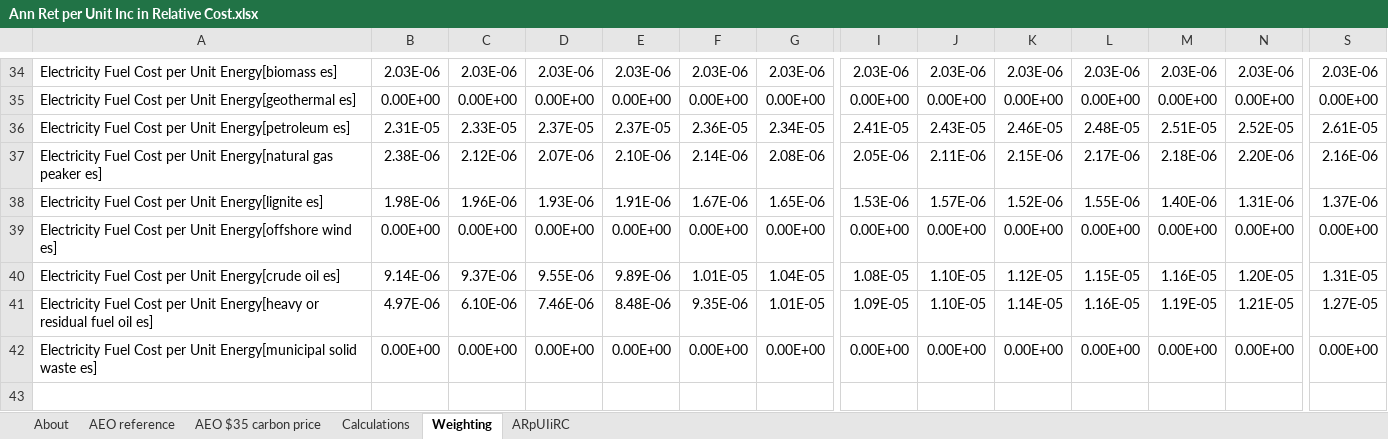
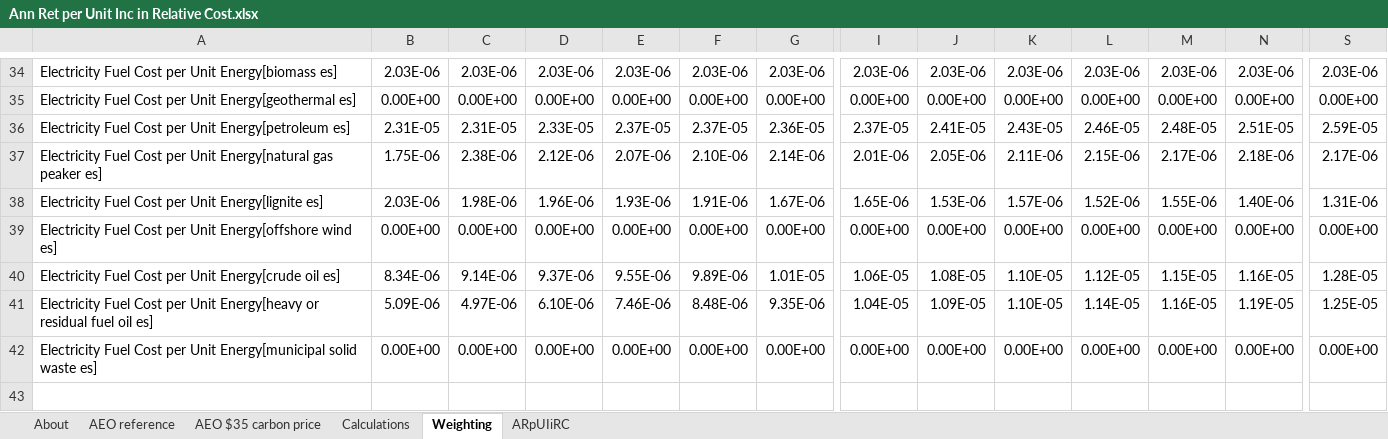
Before and after one commit to EnergyInnovation/eps-montana, an Excel workbook: InputData/elec/ARpUIiRC/Ann Ret per Unit Inc in Relative Cost.xlsx, sheet Weighting, drawn as a sheet; only a part is shown, gaps mark what is left out; values as stored, in another font and other column widths than the file's, no borders; removed rows and columns are numbered as before the commit, all else as after; rows hold the shown columns only; the diff covers the shown part only; the diff names each change by its address in the sheet, - before the commit and + after, or states it on an @@ line.

```diff
--- a/InputData/elec/ARpUIiRC/Ann Ret per Unit Inc in Relative Cost.xlsx (sheet Weighting)
+++ b/InputData/elec/ARpUIiRC/Ann Ret per Unit Inc in Relative Cost.xlsx (sheet Weighting)
-row 36: Electricity Fuel Cost per Unit Energy[petroleum es] | 2.31E-05 | 2.33E-05 | 2.37E-05 | 2.37E-05 | 2.36E-05 | 2.34E-05 | 2.41E-05 | 2.43E-05 | 2.46E-05 | 2.48E-05 | 2.51E-05 | 2.52E-05 | 2.61E-05
-row 37: Electricity Fuel Cost per Unit Energy[natural gas peaker es] | 2.38E-06 | 2.12E-06 | 2.07E-06 | 2.10E-06 | 2.14E-06 | 2.08E-06 | 2.05E-06 | 2.11E-06 | 2.15E-06 | 2.17E-06 | 2.18E-06 | 2.20E-06 | 2.16E-06
+row 36: Electricity Fuel Cost per Unit Energy[petroleum es] | 2.31E-05 | 2.31E-05 | 2.33E-05 | 2.37E-05 | 2.37E-05 | 2.36E-05 | 2.37E-05 | 2.41E-05 | 2.43E-05 | 2.46E-05 | 2.48E-05 | 2.51E-05 | 2.59E-05
+row 37: Electricity Fuel Cost per Unit Energy[natural gas peaker es] | 1.75E-06 | 2.38E-06 | 2.12E-06 | 2.07E-06 | 2.10E-06 | 2.14E-06 | 2.01E-06 | 2.05E-06 | 2.11E-06 | 2.15E-06 | 2.17E-06 | 2.18E-06 | 2.17E-06
-B38: 1.98E-06
+B38: 2.03E-06
-C38: 1.96E-06
+C38: 1.98E-06
-D38: 1.93E-06
+D38: 1.96E-06
-E38: 1.91E-06
+E38: 1.93E-06
-F38: 1.67E-06
+F38: 1.91E-06
-G38: 1.65E-06
+G38: 1.67E-06
-I38: 1.53E-06
+I38: 1.65E-06
-J38: 1.57E-06
+J38: 1.53E-06
-K38: 1.52E-06
+K38: 1.57E-06
-L38: 1.55E-06
+L38: 1.52E-06
-M38: 1.40E-06
+M38: 1.55E-06
-N38: 1.31E-06
+N38: 1.40E-06
-S38: 1.37E-06
+S38: 1.31E-06
-row 40: Electricity Fuel Cost per Unit Energy[crude oil es] | 9.14E-06 | 9.37E-06 | 9.55E-06 | 9.89E-06 | 1.01E-05 | 1.04E-05 | 1.08E-05 | 1.10E-05 | 1.12E-05 | 1.15E-05 | 1.16E-05 | 1.20E-05 | 1.31E-05
-row 41: Electricity Fuel Cost per Unit Energy[heavy or residual fuel oil es] | 4.97E-06 | 6.10E-06 | 7.46E-06 | 8.48E-06 | 9.35E-06 | 1.01E-05 | 1.09E-05 | 1.10E-05 | 1.14E-05 | 1.16E-05 | 1.19E-05 | 1.21E-05 | 1.27E-05
+row 40: Electricity Fuel Cost per Unit Energy[crude oil es] | 8.34E-06 | 9.14E-06 | 9.37E-06 | 9.55E-06 | 9.89E-06 | 1.01E-05 | 1.06E-05 | 1.08E-05 | 1.10E-05 | 1.12E-05 | 1.15E-05 | 1.16E-05 | 1.28E-05
+row 41: Electricity Fuel Cost per Unit Energy[heavy or residual fuel oil es] | 5.09E-06 | 4.97E-06 | 6.10E-06 | 7.46E-06 | 8.48E-06 | 9.35E-06 | 1.04E-05 | 1.09E-05 | 1.10E-05 | 1.14E-05 | 1.16E-05 | 1.19E-05 | 1.25E-05
```
Also changed, not shown: 6 added rows, 6 removed rows and 31 edited cells elsewhere in this sheet, InputData/fuels/FoPTaFbIC/Fractions of Products That are Fuels by ISIC Code.xlsx, InputData/io-model/BECbIC/BAU Employee Compensation by ISIC Code.xlsx, 32 other files.
